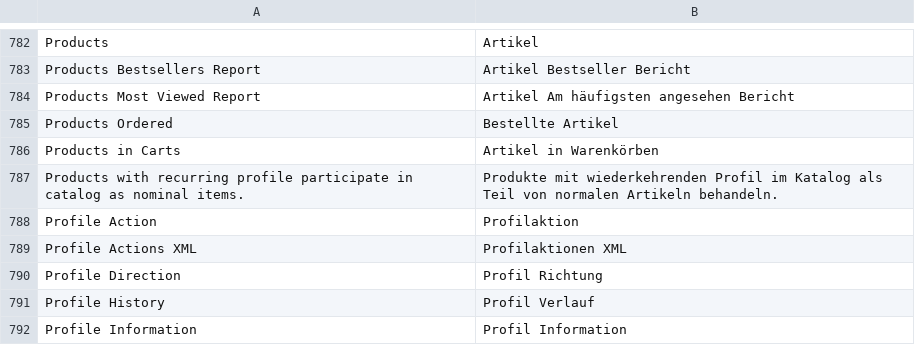
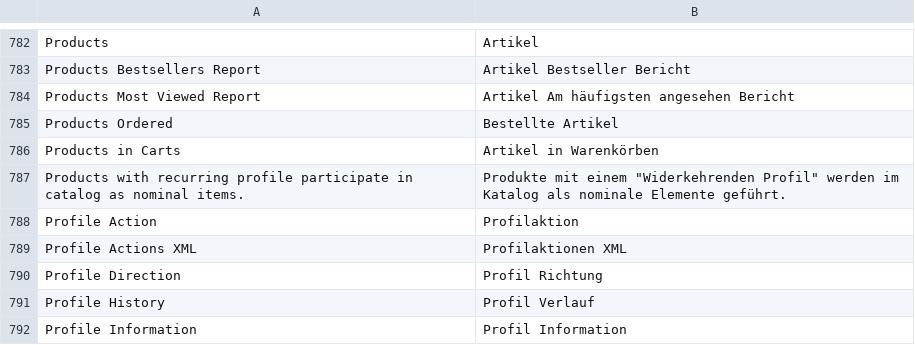
Before and after one commit to b3-it/magento-lts, a CSV file: app/locale/de_DE/Mage_Adminhtml.csv, drawn as a sheet; only a part is shown, gaps mark what is left out.

```diff
--- a/app/locale/de_DE/Mage_Adminhtml.csv
+++ b/app/locale/de_DE/Mage_Adminhtml.csv
@@ -786,3 +786,3 @@
 "Products in Carts","Artikel in Warenkörben"
-"Products with recurring profile participate in catalog as nominal items.","Produkte mit wiederkehrenden Profil im Katalog als Teil von normalen Artikeln behandeln."
+"Products with recurring profile participate in catalog as nominal items.","Produkte mit einem ""Widerkehrenden Profil"" werden im Katalog als nominale Elemente geführt."
 "Profile Action","Profilaktion"
```
Also changed, not shown: 1 other file.
